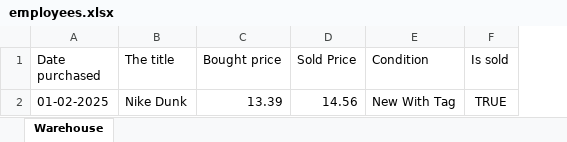
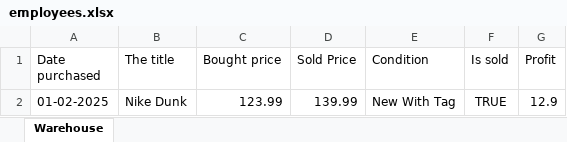
Before and after one commit to eevgen/TrackSell, an Excel workbook: employees.xlsx, sheet Warehouse, drawn as a sheet; values as stored, in another font and other column widths than the file's, no borders; the diff names each change by its address in the sheet, - before the commit and + after, or states it on an @@ line.

Commit message:
Auto calculating profit in percents and adding it to the 6 column

```diff
--- a/employees.xlsx (sheet Warehouse)
+++ b/employees.xlsx (sheet Warehouse)
+column G (Profit), row 2: 12.9
-C2 (Bought price): 13.39
+C2 (Bought price): 123.99
-D2 (Sold Price): 14.56
+D2 (Sold Price): 139.99
```
Also changed, not shown: 3 other files.
